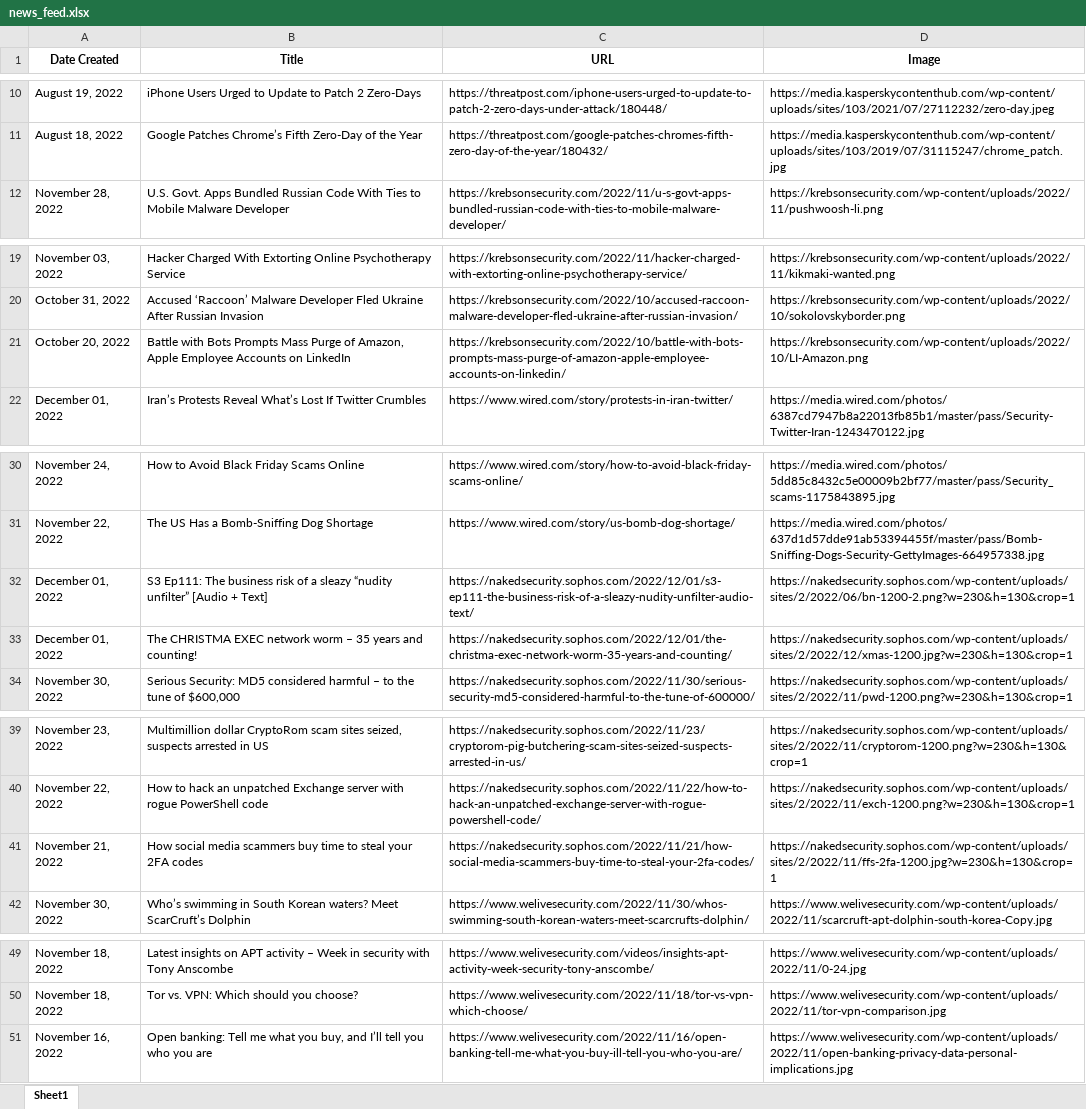
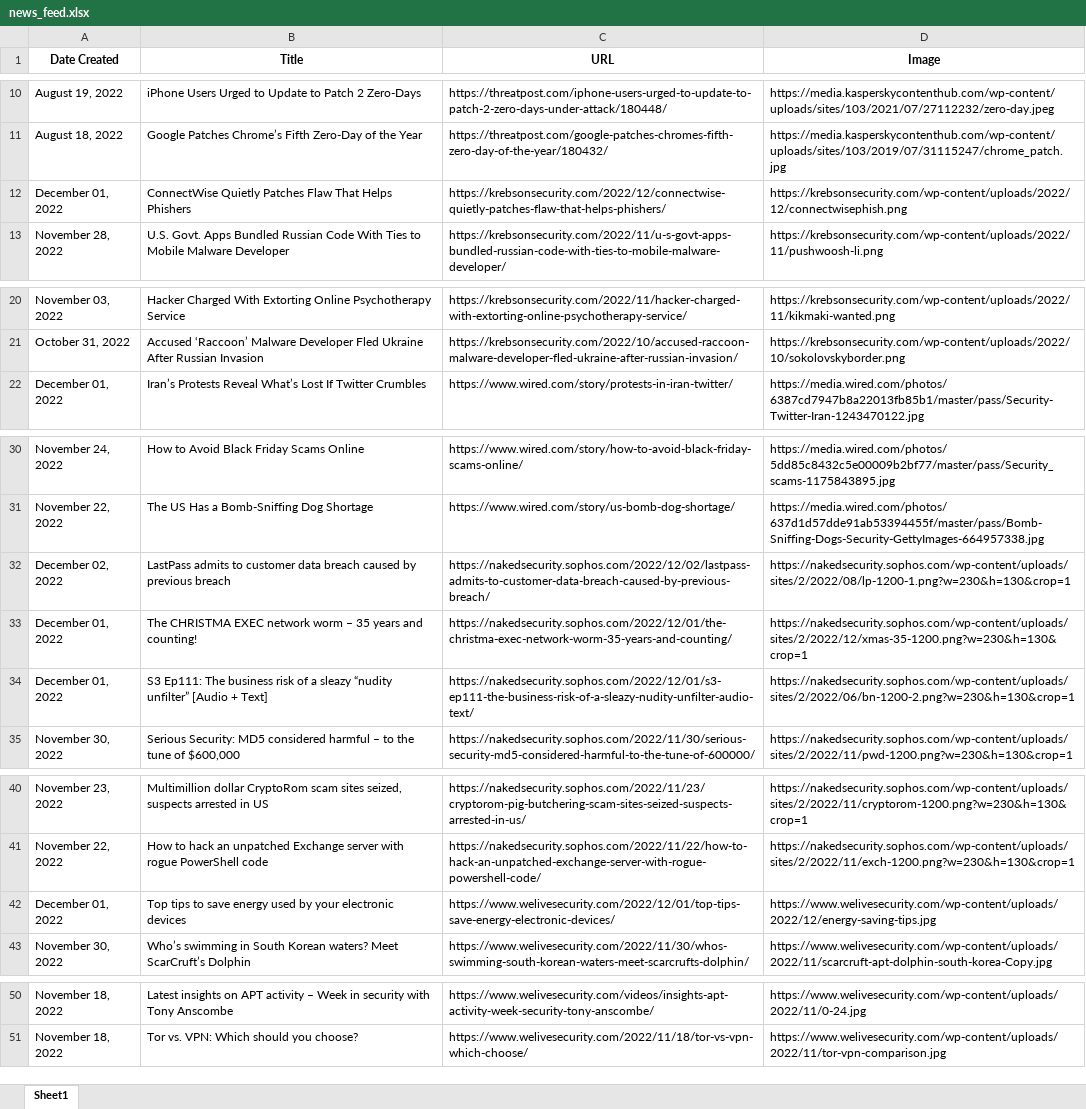
Before and after one commit to thecyberbytes/thecyberbytes.github.io, an Excel workbook: cyber_web/excels/news_feed.xlsx, sheet Sheet1, drawn as a sheet; only a part is shown, gaps mark what is left out; values as stored, in another font and other column widths than the file's, no borders; removed rows and columns are numbered as before the commit, all else as after; the diff names each change by its address in the sheet, - before the commit and + after, or states it on an @@ line.

```diff
--- a/cyber_web/excels/news_feed.xlsx (sheet Sheet1)
+++ b/cyber_web/excels/news_feed.xlsx (sheet Sheet1)
+row 12: December 01, 2022 | ConnectWise Quietly Patches Flaw That Helps Phishers | https://krebsonsecurity.com/2022/12/connectwise-quietly-patches-flaw-that-helps-phishers/ | https://krebsonsecurity.com/wp-content/uploads/2022/12/connectwisephish.png
-row 21: October 20, 2022 | Battle with Bots Prompts Mass Purge of Amazon, Apple Employee Accounts on LinkedIn | https://krebsonsecurity.com/2022/10/battle-with-bots-prompts-mass-purge-of-amazon-apple-employee-accounts-on-linkedin/ | https://krebsonsecurity.com/wp-content/uploads/2022/10/LI-Amazon.png
+row 32: December 02, 2022 | LastPass admits to customer data breach caused by previous breach | https://nakedsecurity.sophos.com/2022/12/02/lastpass-admits-to-customer-data-breach-caused-by-previous-breach/ | https://nakedsecurity.sophos.com/wp-content/uploads/sites/2/2022/08/lp-1200-1.png?w=230&h=130&crop=1
+row 33: December 01, 2022 | The CHRISTMA EXEC network worm – 35 years and counting! | https://nakedsecurity.sophos.com/2022/12/01/the-christma-exec-network-worm-35-years-and-counting/ | https://nakedsecurity.sophos.com/wp-content/uploads/sites/2/2022/12/xmas-35-1200.png?w=230&h=130&crop=1
-row 33: December 01, 2022 | The CHRISTMA EXEC network worm – 35 years and counting! | https://nakedsecurity.sophos.com/2022/12/01/the-christma-exec-network-worm-35-years-and-counting/ | https://nakedsecurity.sophos.com/wp-content/uploads/sites/2/2022/12/xmas-1200.jpg?w=230&h=130&crop=1
-row 41: November 21, 2022 | How social media scammers buy time to steal your 2FA codes | https://nakedsecurity.sophos.com/2022/11/21/how-social-media-scammers-buy-time-to-steal-your-2fa-codes/ | https://nakedsecurity.sophos.com/wp-content/uploads/sites/2/2022/11/ffs-2fa-1200.jpg?w=230&h=130&crop=1
+row 42: December 01, 2022 | Top tips to save energy used by your electronic devices | https://www.welivesecurity.com/2022/12/01/top-tips-save-energy-electronic-devices/ | https://www.welivesecurity.com/wp-content/uploads/2022/12/energy-saving-tips.jpg
-row 51: November 16, 2022 | Open banking: Tell me what you buy, and I’ll tell you who you are | https://www.welivesecurity.com/2022/11/16/open-banking-tell-me-what-you-buy-ill-tell-you-who-you-are/ | https://www.welivesecurity.com/wp-content/uploads/2022/11/open-banking-privacy-data-personal-implications.jpg
```
Also changed, not shown: cyber_web/excels/blog_feed.xlsx, cyber_web/excels/news_categorized.xlsx, 26 other files.
